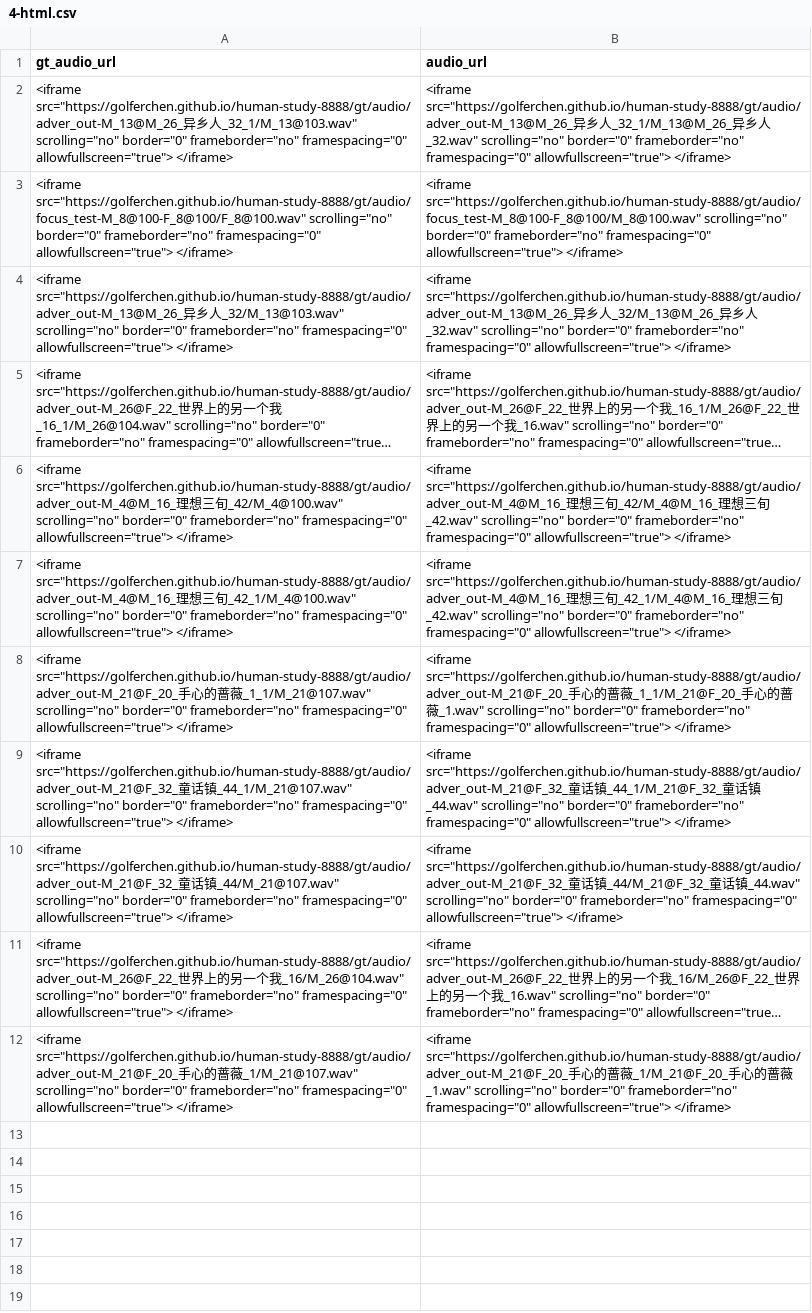
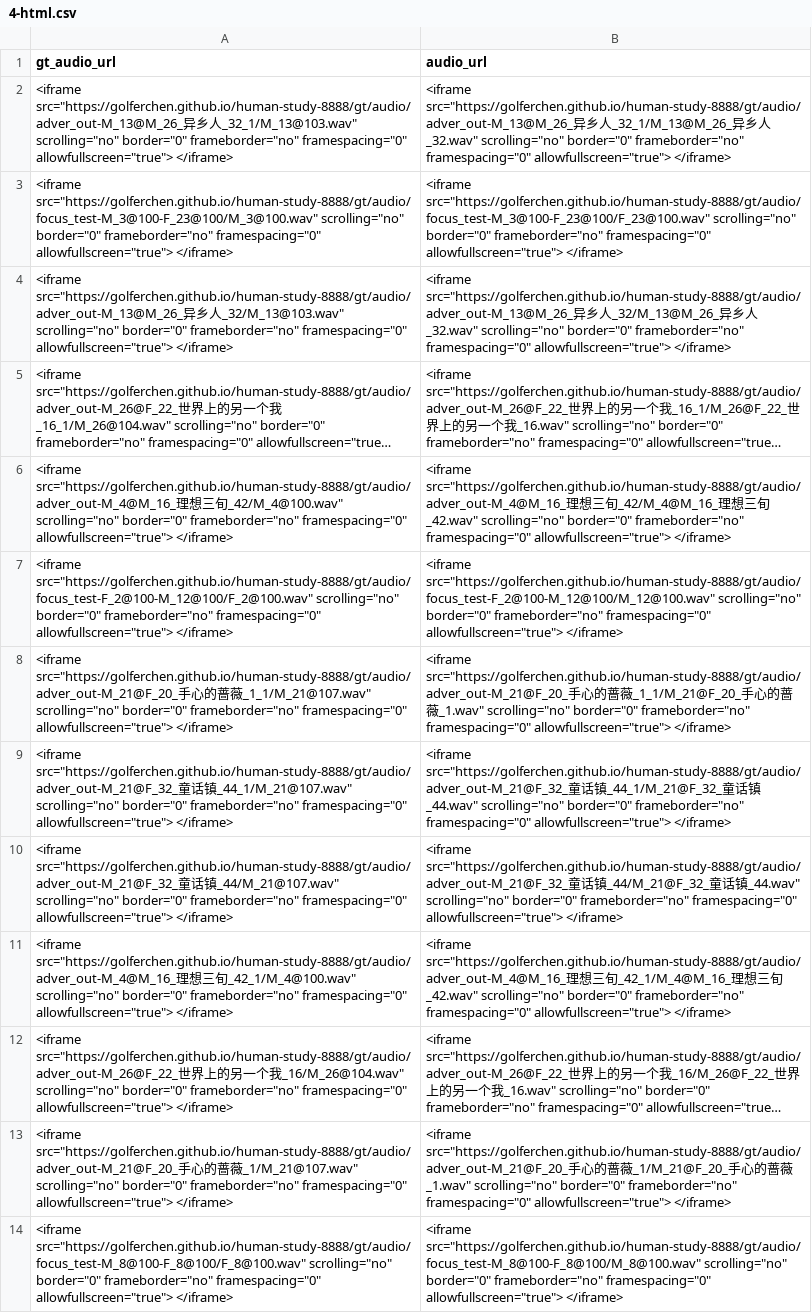
Before and after one commit to GolferChen/human-study-8888, a CSV file: 4-html.csv, drawn as a sheet; long unchanged cells end in …; the diff names each change by its address in the sheet, - before the commit and + after, or states it on an @@ line.

Commit message:
update gt audios

```diff
--- a/4-html.csv
+++ b/4-html.csv
-A3 (gt_audio_url): <iframe src="https://golferchen.github.io/human-study-8888/gt/audio/focus_test-M_8@100-F_8@100/F_8@100.wav" scrolling="no" border="0"…
+A3 (gt_audio_url): <iframe src="https://golferchen.github.io/human-study-8888/gt/audio/focus_test-M_3@100-F_23@100/M_3@100.wav" scrolling="no" border="0"…
-B3 (audio_url): <iframe src="https://golferchen.github.io/human-study-8888/gt/audio/focus_test-M_8@100-F_8@100/M_8@100.wav" scrolling="no" border="0"…
+B3 (audio_url): <iframe src="https://golferchen.github.io/human-study-8888/gt/audio/focus_test-M_3@100-F_23@100/F_23@100.wav" scrolling="no" border="0"…
-A7 (gt_audio_url): <iframe src="https://golferchen.github.io/human-study-8888/gt/audio/adver_out-M_4@M_16_理想三旬_42_1/M_4@100.wav" scrolling="no" border="0"…
+A7 (gt_audio_url): <iframe src="https://golferchen.github.io/human-study-8888/gt/audio/focus_test-F_2@100-M_12@100/F_2@100.wav" scrolling="no" border="0"…
-B7 (audio_url): <iframe src="https://golferchen.github.io/human-study-8888/gt/audio/adver_out-M_4@M_16_理想三旬_42_1/M_4@M_16_理想三旬_42.wav" scrolling="no" border="0"…
+B7 (audio_url): <iframe src="https://golferchen.github.io/human-study-8888/gt/audio/focus_test-F_2@100-M_12@100/M_12@100.wav" scrolling="no" border="0"…
+row 11: <iframe src="https://golferchen.github.io/human-study-8888/gt/audio/adver_out-M_4@M_16_理想三旬_42_1/M_4@100.wav" scrolling="no" border="0" frameborder="no" framespacing="0" allowfullscreen="true"> </iframe> | <iframe src="https://golferchen.github.io/human-study-8888/gt/audio/adver_out-M_4@M_16_理想三旬_42_1/M_4@M_16_理想三旬_42.wav" scrolling="no" border="0" frameborder="no" framespacing="0" allowfullscreen="true"> </iframe>
+row 14: <iframe src="https://golferchen.github.io/human-study-8888/gt/audio/focus_test-M_8@100-F_8@100/F_8@100.wav" scrolling="no" border="0" frameborder="no" framespacing="0" allowfullscreen="true"> </iframe> | <iframe src="https://golferchen.github.io/human-study-8888/gt/audio/focus_test-M_8@100-F_8@100/M_8@100.wav" scrolling="no" border="0" frameborder="no" framespacing="0" allowfullscreen="true"> </iframe>
```
Also changed, not shown: 4-unshuffle-html.csv, 5 other files.
